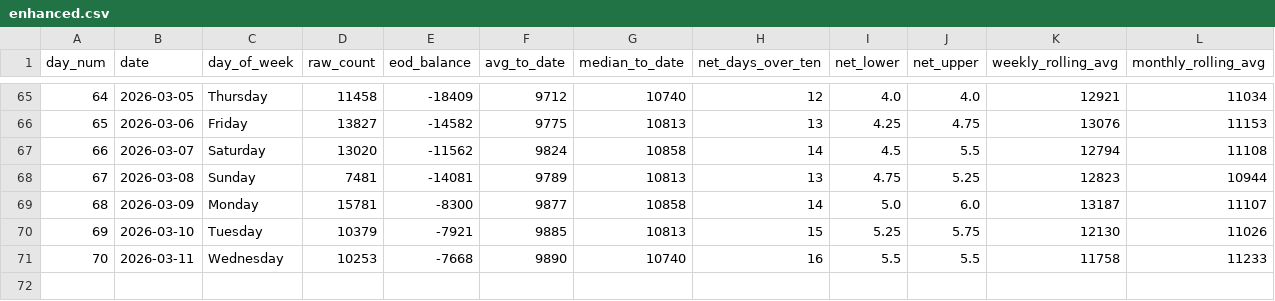
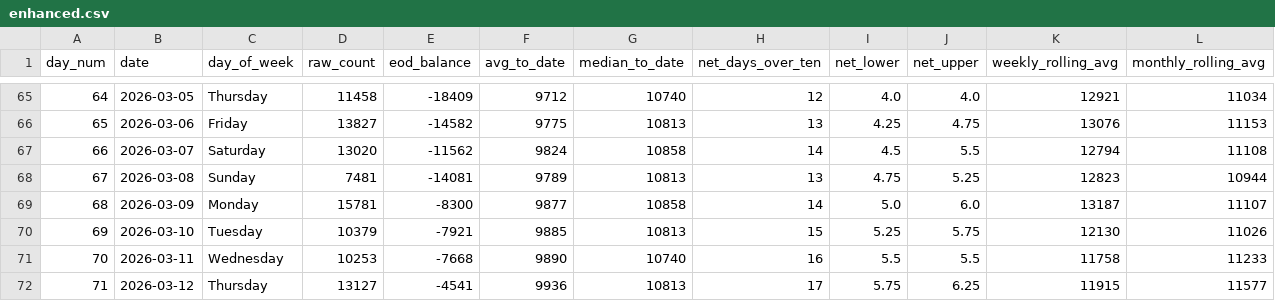
Before and after one commit to ADBond/steppinwolf, a CSV file: data/processed/enhanced.csv, drawn as a sheet; only a part is shown, gaps mark what is left out; rows hold the shown columns only; the diff names each change by its address in the sheet, - before the commit and + after, or states it on an @@ line.

```diff
--- a/data/processed/enhanced.csv
+++ b/data/processed/enhanced.csv
+row 72: 71 | 2026-03-12 | Thursday | 13127 | -4541 | 9936 | 10813 | 17 | 5.75 | 6.25 | 11915 | 11577
```
Also changed, not shown: data/processed/excess.csv, data/processed/goal_progress.csv, 3 other files.
